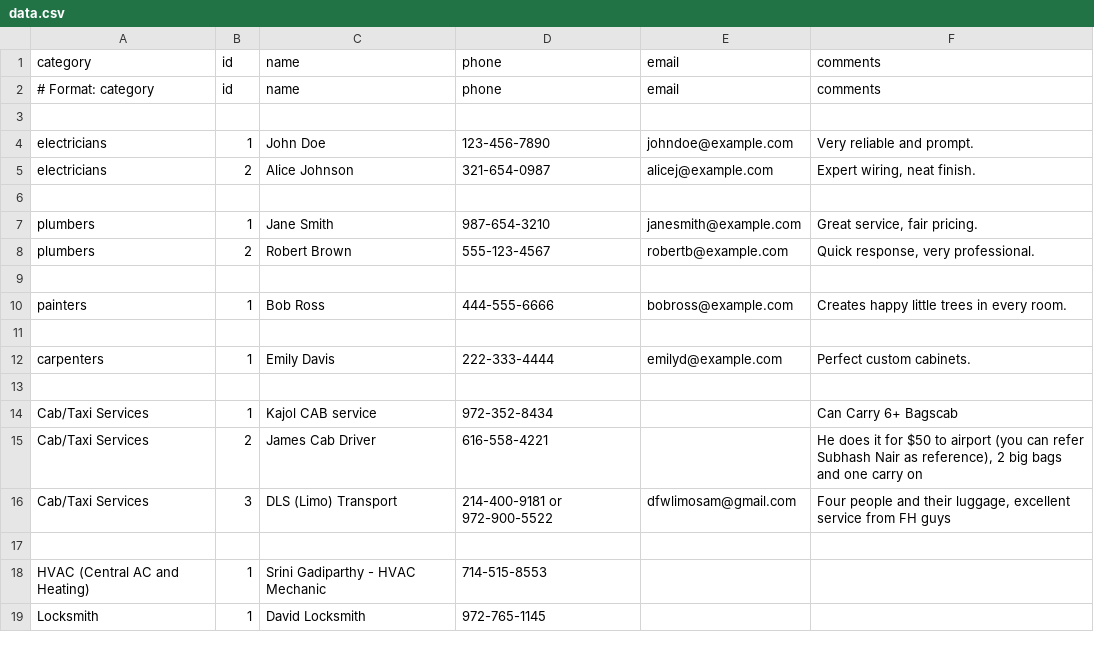
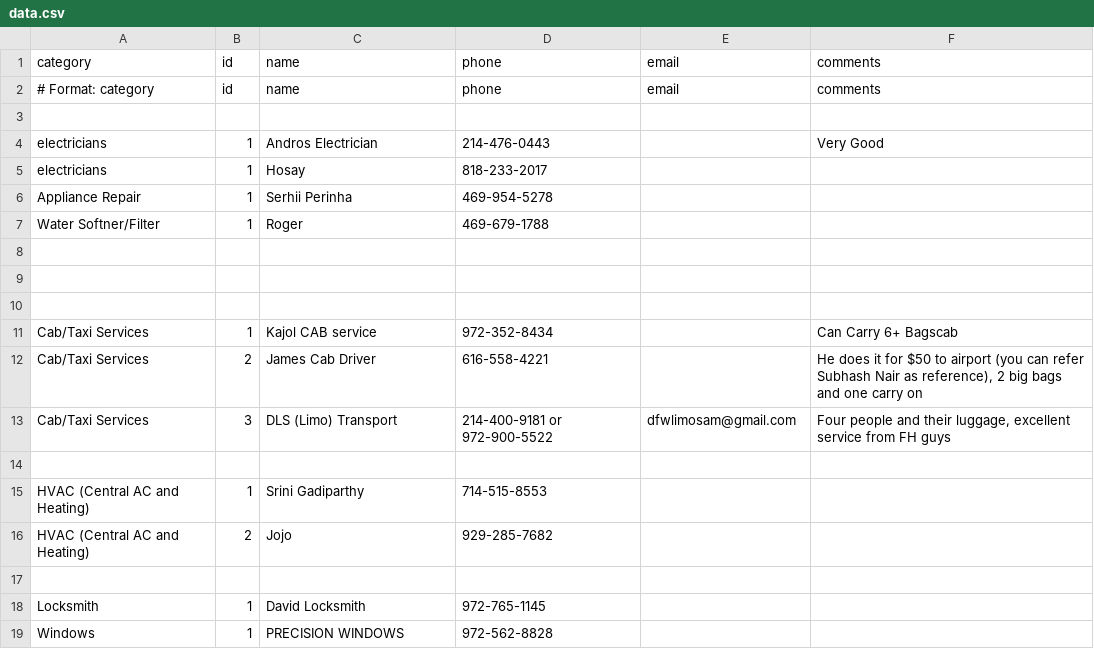
Before and after one commit to crepaka/fh-handymen, a CSV file: data.csv, drawn as a sheet.

Commit message:
Update data.csv

```diff
--- a/data.csv
+++ b/data.csv
@@ -3,11 +3,8 @@ category,id,name,phone,email,comments
 
-electricians,1,John Doe,123-456-7890,johndoe@example.com,"Very reliable and prompt."
-electricians,2,Alice Johnson,321-654-0987,alicej@example.com,"Expert wiring, neat finish."
+electricians,1,Andros Electrician,214-476-0443,,"Very Good"
+electricians,1,Hosay,818-233-2017,,
+Appliance Repair, 1,Serhii Perinha,469-954-5278,,
+Water Softner/Filter,1,Roger,469-679-1788,,
 
-plumbers,1,Jane Smith,987-654-3210,janesmith@example.com,"Great service, fair pricing."
-plumbers,2,Robert Brown,555-123-4567,robertb@example.com,"Quick response, very professional."
 
-painters,1,Bob Ross,444-555-6666,bobross@example.com,"Creates happy little trees in every room."
-
-carpenters,1,Emily Davis,222-333-4444,emilyd@example.com,"Perfect custom cabinets."
 
@@ -17,3 +14,6 @@ Cab/Taxi Services, 3,DLS (Limo) Transport, 214-400-9181 or 972-900-5522,dfwlimos
 
-HVAC (Central AC and Heating), 1, Srini Gadiparthy - HVAC Mechanic, 714-515-8553,,
+HVAC (Central AC and Heating), 1, Srini Gadiparthy, 714-515-8553,,
+HVAC (Central AC and Heating), 2, Jojo, 929-285-7682,,
+
 Locksmith, 1, David Locksmith, 972-765-1145,,
+Windows, 1, PRECISION WINDOWS, 972-562-8828,,
```
